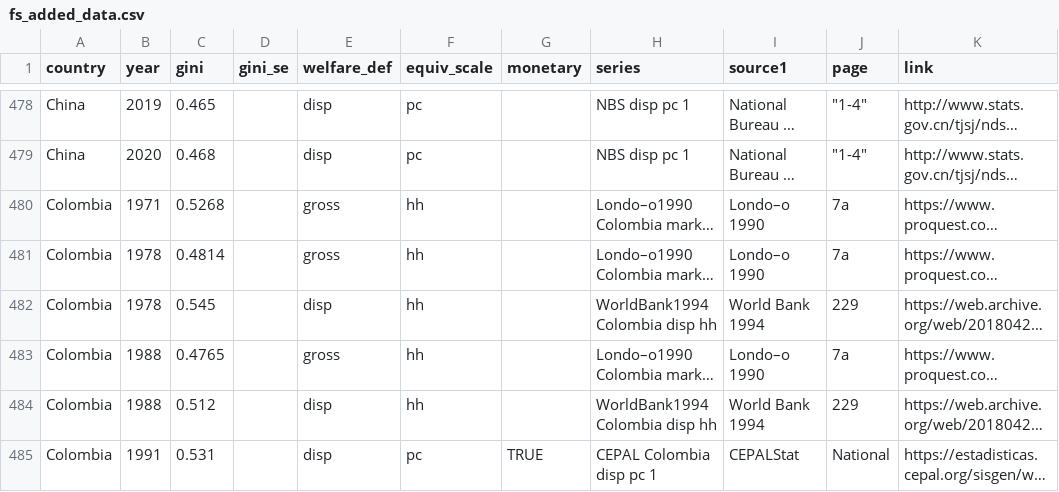
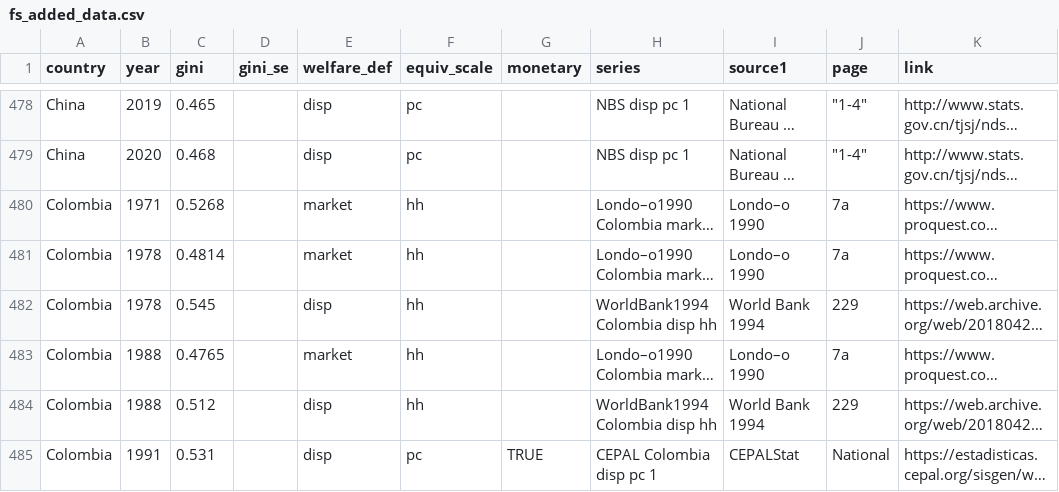
Before and after one commit to fsolt/swiid, a CSV file: data-raw/fs_added_data.csv, drawn as a sheet; only a part is shown, gaps mark what is left out; long unchanged cells end in …; the diff names each change by its address in the sheet, - before the commit and + after, or states it on an @@ line.

Commit message:
clean up

```diff
--- a/data-raw/fs_added_data.csv
+++ b/data-raw/fs_added_data.csv
-E480:E481 (welfare_def): gross
+E480:E481 (welfare_def): market
-E483 (welfare_def): gross
+E483 (welfare_def): market
```
